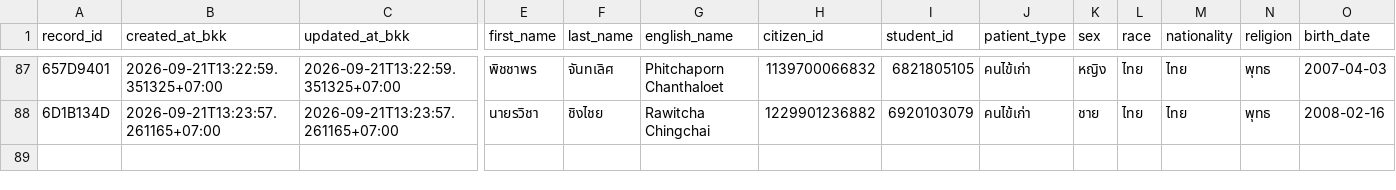
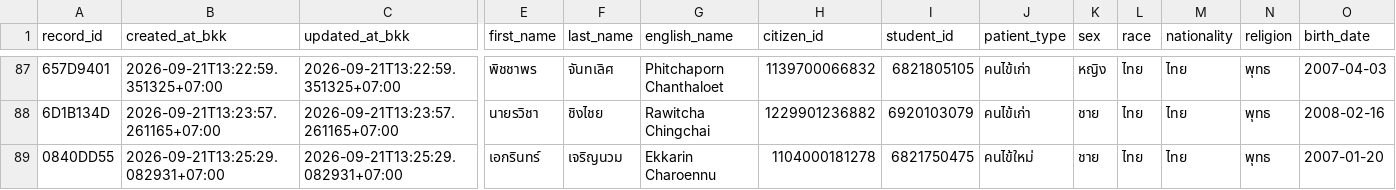
Before and after one commit to PythonianSt/OPD5, a CSV file: opd_records.csv, drawn as a sheet; only a part is shown, gaps mark what is left out; rows hold the shown columns only; the diff names each change by its address in the sheet, - before the commit and + after, or states it on an @@ line.

Commit message:
add OPD record 0840DD55 2026-09-21T13:25:29.082931+07:00

```diff
--- a/opd_records.csv
+++ b/opd_records.csv
+row 89: 0840DD55 | 2026-09-21T13:25:29.082931+07:00 | 2026-09-21T13:25:29.082931+07:00 | เอกรินทร์ | เจริญนวม | Ekkarin Charoennu | 1104000181278 | 6821750475 | คนไข้ใหม่ | ชาย | ไทย | ไทย | พุทธ | 2007-01-20
```
